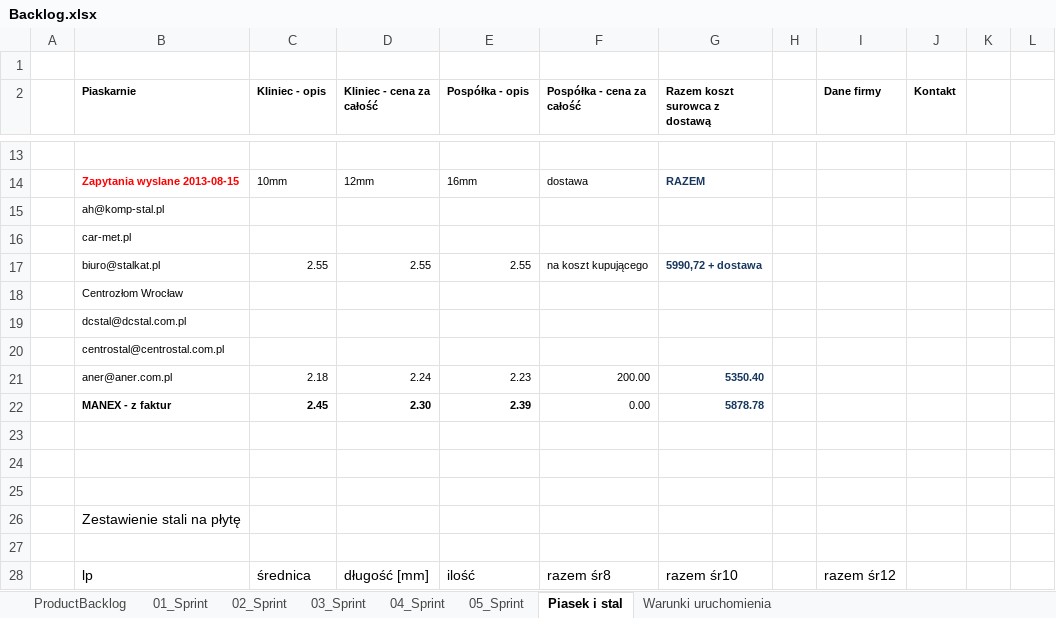
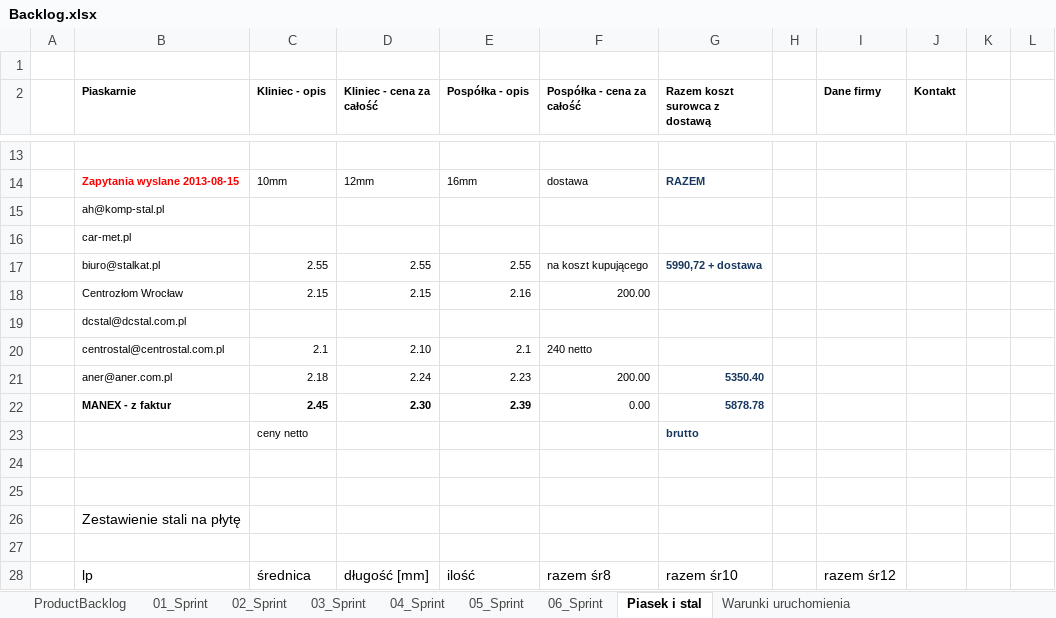
Before and after one commit to bajo2000/mati-sloncowati, an Excel workbook: plan/Backlog.xlsx, sheet Piasek i stal, drawn as a sheet; only a part is shown, gaps mark what is left out; values as stored, in another font and other column widths than the file's, no borders; table styles not drawn; removed rows and columns are numbered as before the commit, all else as after; the diff names each change by its address in the sheet, - before the commit and + after, or states it on an @@ line.

Commit message:
dodałam 'sprint' 6 jako listę spraw do załatwienia w najbliższym czasie

```diff
--- a/plan/Backlog.xlsx (sheet Piasek i stal)
+++ b/plan/Backlog.xlsx (sheet Piasek i stal)
+sheet tab: 06_Sprint
-row 18:  | Centrozłom Wrocław
+row 18:  | Centrozłom Wrocław | 2.15 | 2.15 | 2.16 | 200.00
-row 20:  | centrostal@centrostal.com.pl
+row 20:  | centrostal@centrostal.com.pl | 2.1 | 2.10 | 2.1 | 240 netto
-row 23: (empty)
+row 23:  |  | ceny netto |  |  |  | brutto
```
Also changed, not shown: charts or pictures.
